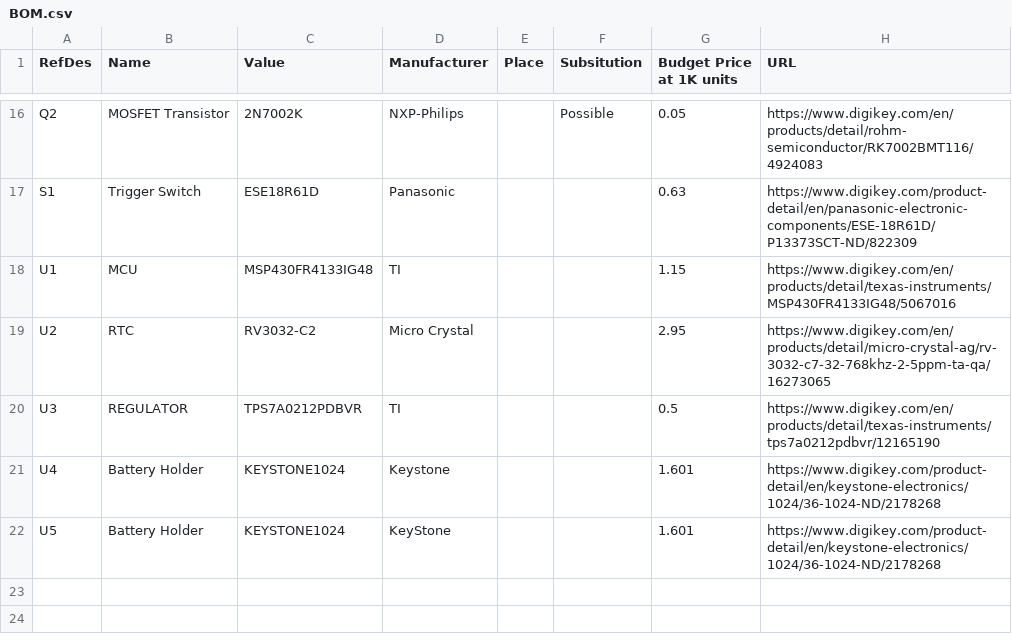
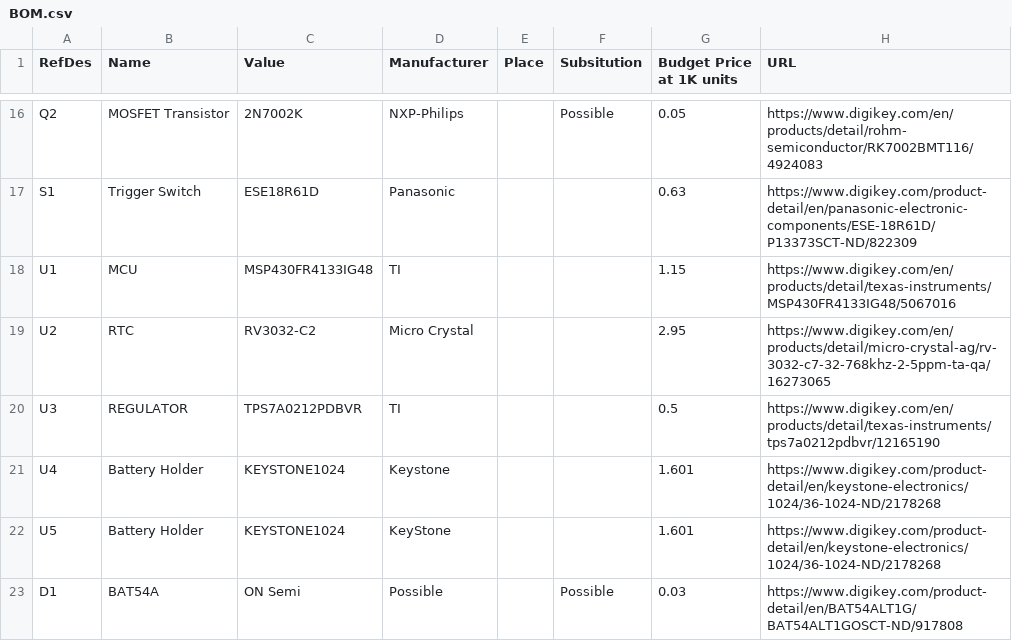
Before and after one commit to bigjosh/TSL-calibre-MSP, a CSV file: hardware/assembly-package/BOM.csv, drawn as a sheet; only a part is shown, gaps mark what is left out; the diff names each change by its address in the sheet, - before the commit and + after, or states it on an @@ line.

Commit message:
Update BOM.csv

```diff
--- a/hardware/assembly-package/BOM.csv
+++ b/hardware/assembly-package/BOM.csv
+row 23: D1 | BAT54A | ON Semi | Possible |  | Possible | 0.03 | https://www.digikey.com/product-detail/en/BAT54ALT1G/BAT54ALT1GOSCT-ND/917808
```
